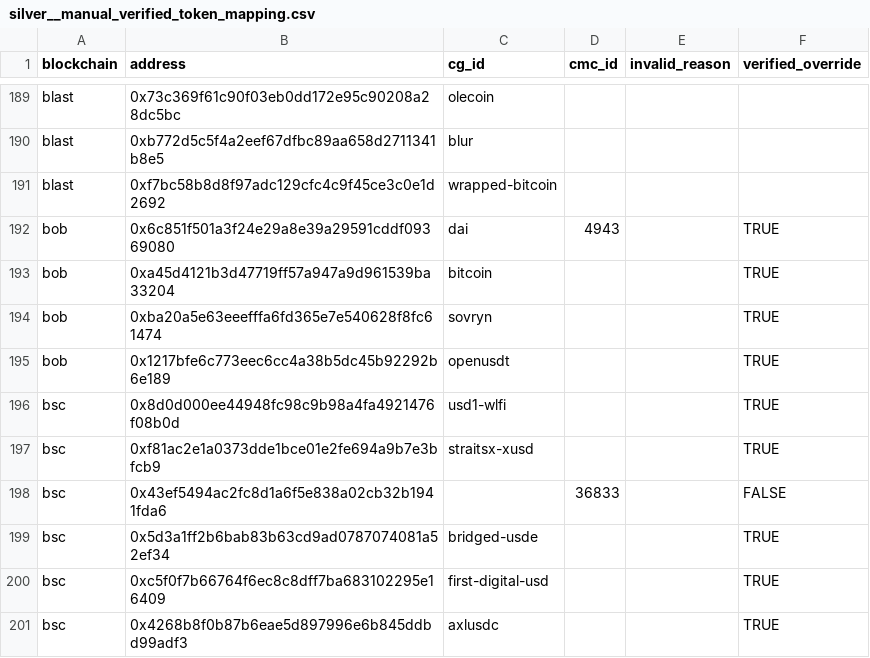
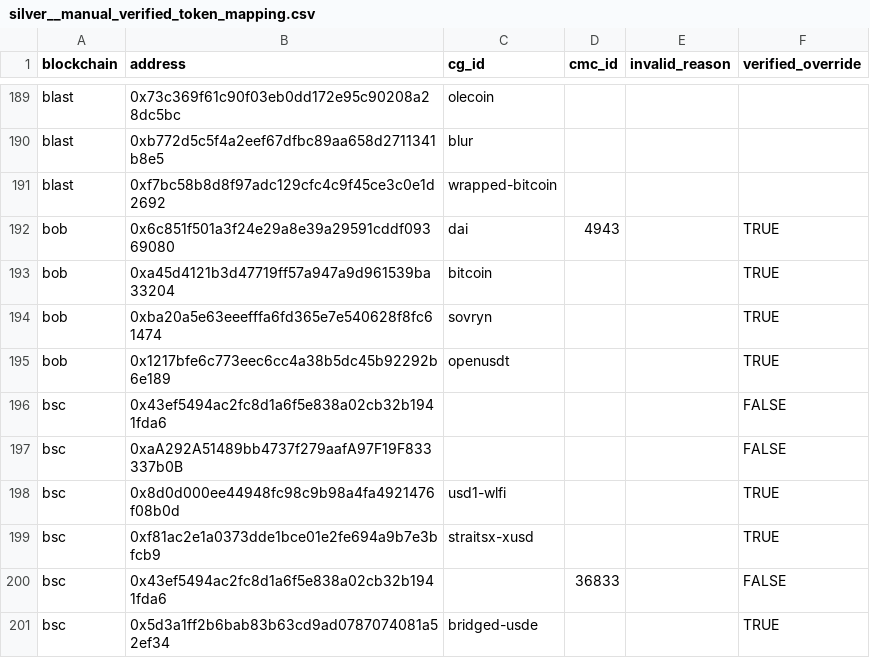
Before and after one commit to FlipsideCrypto/crosschain-models, a CSV file: data/metrics/silver__manual_verified_token_mapping.csv, drawn as a sheet; only a part is shown, gaps mark what is left out; the shorter side is filled out with more unchanged rows.

```diff
--- a/data/metrics/silver__manual_verified_token_mapping.csv
+++ b/data/metrics/silver__manual_verified_token_mapping.csv
@@ -195,2 +195,4 @@ bob,0xba20a5e63eeefffa6fd365e7e540628f8fc61474,sovryn,,,TRUE
 bob,0x1217bfe6c773eec6cc4a38b5dc45b92292b6e189,openusdt,,,TRUE
+bsc,0x43ef5494ac2fc8d1a6f5e838a02cb32b1941fda6,,,,FALSE
+bsc,0xaA292A51489bb4737f279aafA97F19F833337b0B,,,,FALSE
 bsc,0x8d0d000ee44948fc98c9b98a4fa4921476f08b0d,usd1-wlfi,,,TRUE
```
Also changed, not shown: 1 other file.
